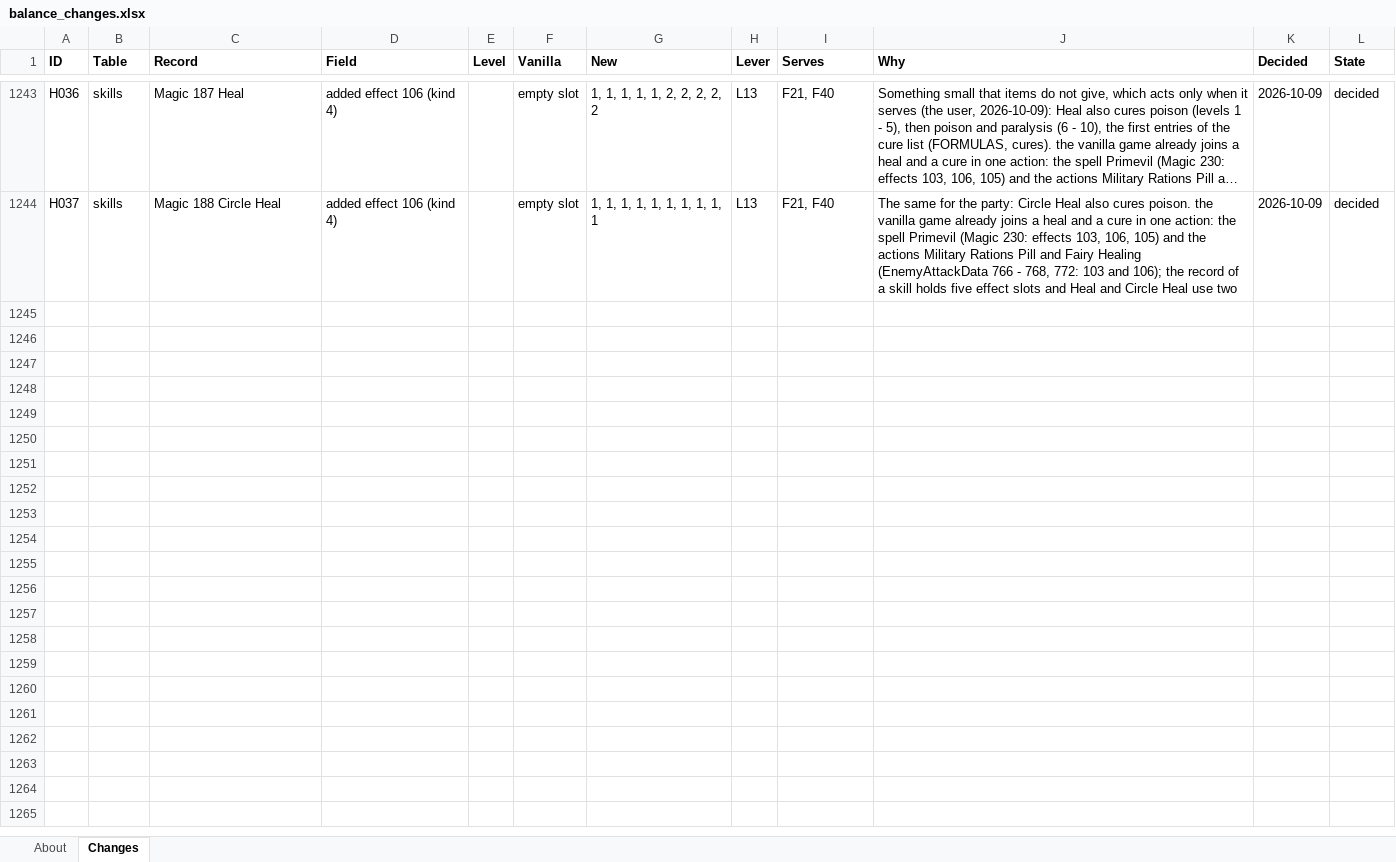
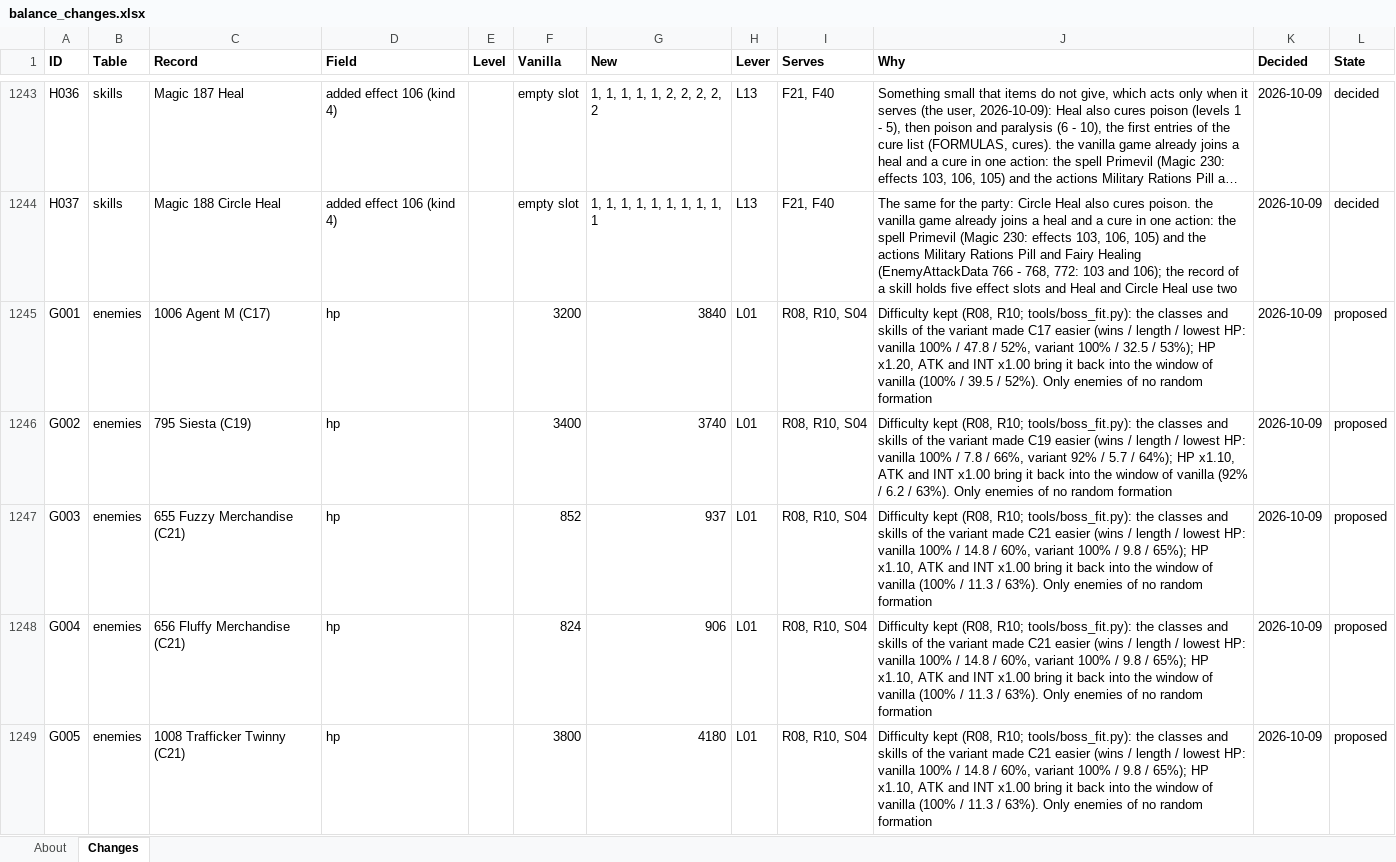
Before and after one commit to Asaad-E/DungeonTravelers_2_2_qol_balance_mod, an Excel workbook: mod_project/data_tables/balance_changes.xlsx, sheet Changes, drawn as a sheet; only a part is shown, gaps mark what is left out; long unchanged cells end in …; values as stored, in another font and other column widths than the file's, no borders; the diff covers the shown part only; the diff names each change by its address in the sheet, - before the commit and + after, or states it on an @@ line.

Commit message:
feat: difficulty against vanilla
difficulty against vanilla (tools/difficulty_curve.py: 18 of 44
checkpoints easier, none harder) and the boss fit (tools/boss_fit.py: 16
of 17 back into the windows of vanilla); G001 - G027 proposed (boss HP,
ATK, INT)

```diff
--- a/mod_project/data_tables/balance_changes.xlsx (sheet Changes)
+++ b/mod_project/data_tables/balance_changes.xlsx (sheet Changes)
+row 1245: G001 | enemies | 1006 Agent M (C17) | hp |  | 3200 | 3840 | L01 | R08, R10, S04 | Difficulty kept (R08, R10; tools/boss_fit.py): the classes and skills of the variant made C17 easier (wins / length / lowest HP: vanilla 100% / 47.8 / 52%, variant 100% / 32.5 / 53%); HP x1.20, ATK and INT x1.00 bring it back into the window of vanilla (100% / 39.5 / 52%). Only enemies of no random formation | 2026-10-09 | proposed
+row 1246: G002 | enemies | 795 Siesta (C19) | hp |  | 3400 | 3740 | L01 | R08, R10, S04 | Difficulty kept (R08, R10; tools/boss_fit.py): the classes and skills of the variant made C19 easier (wins / length / lowest HP: vanilla 100% / 7.8 / 66%, variant 92% / 5.7 / 64%); HP x1.10, ATK and INT x1.00 bring it back into the window of vanilla (92% / 6.2 / 63%). Only enemies of no random formation | 2026-10-09 | proposed
+row 1247: G003 | enemies | 655 Fuzzy Merchandise (C21) | hp |  | 852 | 937 | L01 | R08, R10, S04 | Difficulty kept (R08, R10; tools/boss_fit.py): the classes and skills of the variant made C21 easier (wins / length / lowest HP: vanilla 100% / 14.8 / 60%, variant 100% / 9.8 / 65%); HP x1.10, ATK and INT x1.00 bring it back into the window of vanilla (100% / 11.3 / 63%). Only enemies of no random formation | 2026-10-09 | proposed
+row 1248: G004 | enemies | 656 Fluffy Merchandise (C21) | hp |  | 824 | 906 | L01 | R08, R10, S04 | Difficulty kept (R08, R10; tools/boss_fit.py): the classes and skills of the variant made C21 easier (wins / length / lowest HP: vanilla 100% / 14.8 / 60%, variant 100% / 9.8 / 65%); HP x1.10, ATK and INT x1.00 bring it back into the window of vanilla (100% / 11.3 / 63%). Only enemies of no random formation | 2026-10-09 | proposed
+row 1249: G005 | enemies | 1008 Trafficker Twinny (C21) | hp |  | 3800 | 4180 | L01 | R08, R10, S04 | Difficulty kept (R08, R10; tools/boss_fit.py): the classes and skills of the variant made C21 easier (wins / length / lowest HP: vanilla 100% / 14.8 / 60%, variant 100% / 9.8 / 65%); HP x1.10, ATK and INT x1.00 bring it back into the window of vanilla (100% / 11.3 / 63%). Only enemies of no random formation | 2026-10-09 | proposed
```
Also changed, not shown: 22 added rows elsewhere in this sheet, mod_project/data_tables/sim_setup.xlsx, 17 other files.
